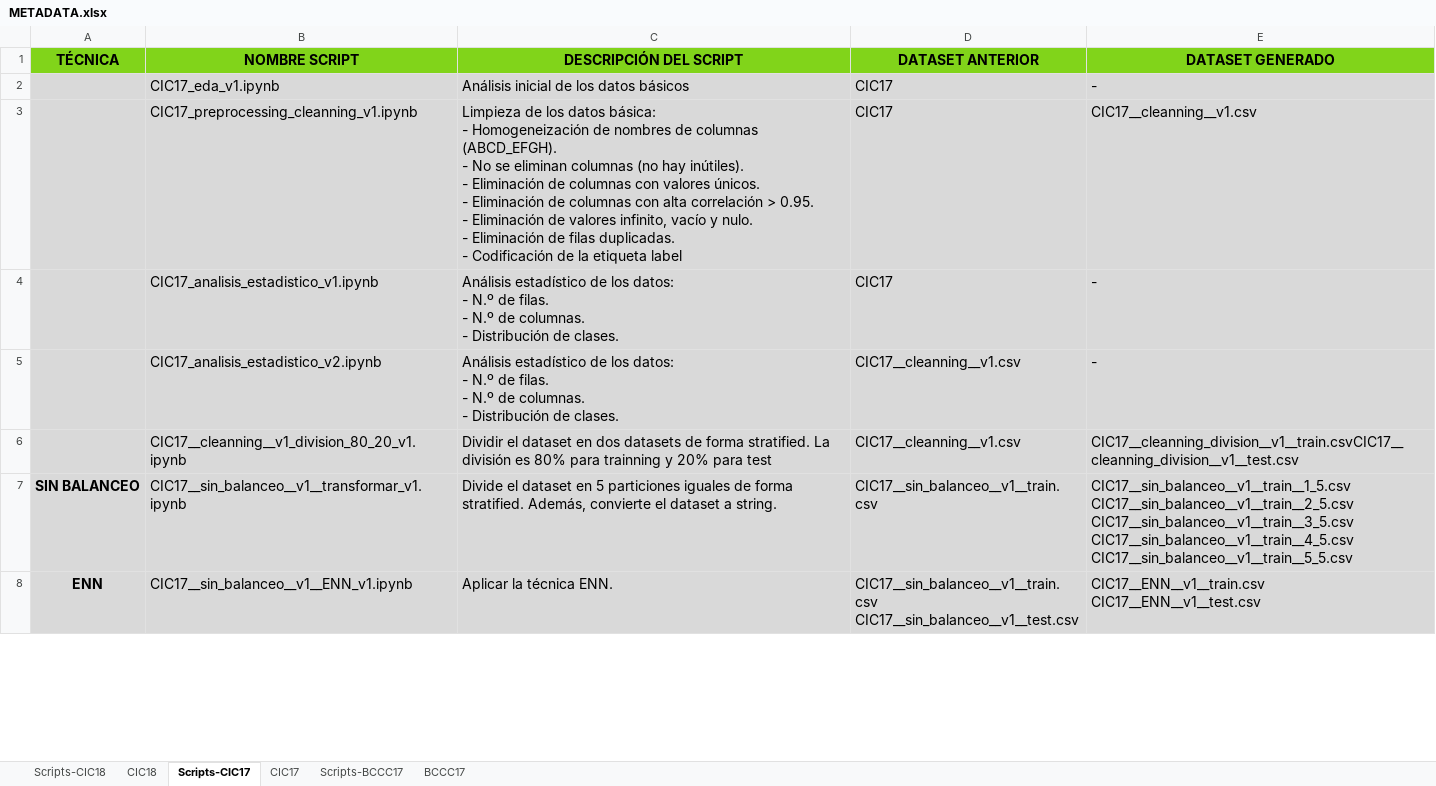
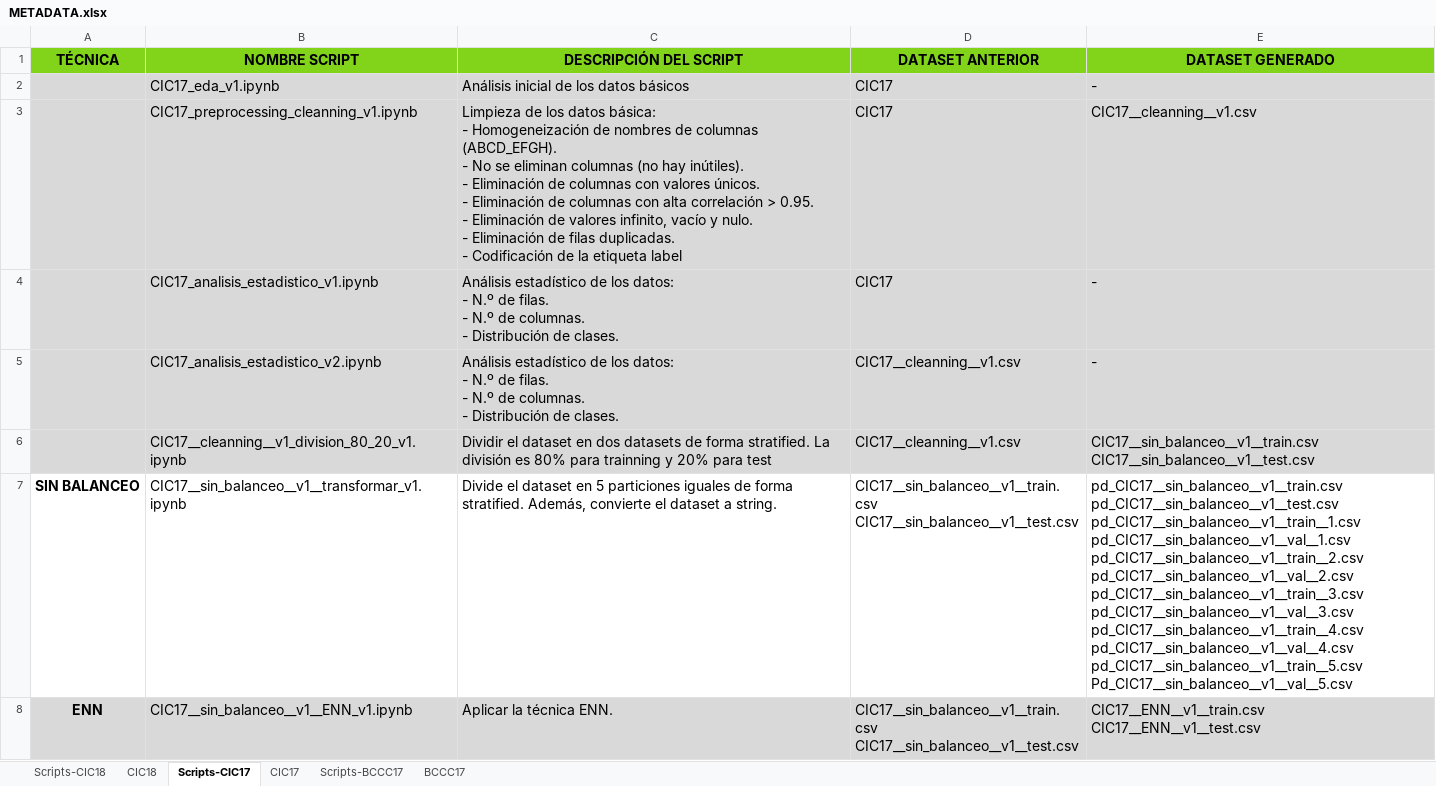
Before and after one commit to lamux04/BECA-INVESTIGACION, an Excel workbook: 02_datasets/metadata/METADATA.xlsx, sheet Scripts-CIC17, drawn as a sheet; only a part is shown; values as stored, in another font and other column widths than the file's, no borders; ↵ is a line break in a cell; the diff covers the shown part only; the diff names each change by its address in the sheet, - before the commit and + after, or states it on an @@ line.

```diff
--- a/02_datasets/metadata/METADATA.xlsx (sheet Scripts-CIC17)
+++ b/02_datasets/metadata/METADATA.xlsx (sheet Scripts-CIC17)
-E6 (DATASET GENERADO): CIC17__cleanning_division__v1__train.csvCIC17__cleanning_division__v1__test.csv
+E6 (DATASET GENERADO): CIC17__sin_balanceo__v1__train.csv ↵ CIC17__sin_balanceo__v1__test.csv
-A7:E7 fill: #D9D9D9
+A7:E7 fill: none
-D7 (DATASET ANTERIOR): CIC17__sin_balanceo__v1__train.csv
+D7 (DATASET ANTERIOR): CIC17__sin_balanceo__v1__train.csv ↵ CIC17__sin_balanceo__v1__test.csv
-E7 (DATASET GENERADO): CIC17__sin_balanceo__v1__train__1_5.csv ↵ CIC17__sin_balanceo__v1__train__2_5.csv ↵ CIC17__sin_balanceo__v1__train__3_5.csv ↵ CIC17__sin_balanceo__v1__train__4_5.csv ↵ CIC17__sin_balanceo__v1__train__5_5.csv
+E7 (DATASET GENERADO): pd_CIC17__sin_balanceo__v1__train.csv ↵ pd_CIC17__sin_balanceo__v1__test.csv ↵ pd_CIC17__sin_balanceo__v1__train__1.csv ↵ pd_CIC17__sin_balanceo__v1__val__1.csv ↵ pd_CIC17__sin_balanceo__v1__train__2.csv ↵ pd_CIC17__sin_balanceo__v1__val__2.csv ↵ pd_CIC17__sin_balanceo__v1__train__3.csv ↵ pd_CIC17__sin_balanceo__v1__val__3.csv ↵ pd_CIC17__sin_balanceo__v1__train__4.csv ↵ pd_CIC17__sin_balanceo__v1__val__4.csv ↵ pd_CIC17__sin_balanceo__v1__train__5.csv ↵ Pd_CIC17__sin_balanceo__v1__val__5.csv
```
Also changed, not shown: 4 edited cells and cell formats elsewhere in this sheet, sheet Scripts-CIC18, sheet Scripts-BCCC17, sheet CIC18, sheet BCCC17, 38 other files.
